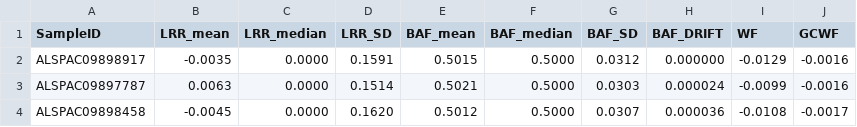
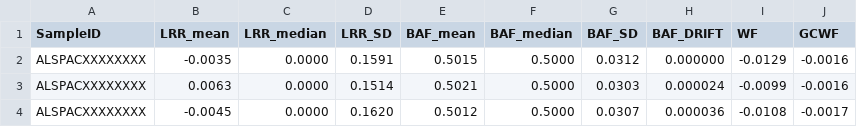
Before and after one commit to JacquemontLab/CNV-Caller, a TSV file: results/cohort_QC.tsv, drawn as a sheet.

```diff
--- a/results/cohort_QC.tsv
+++ b/results/cohort_QC.tsv
@@ -1,4 +1,4 @@
 SampleID	LRR_mean	LRR_median	LRR_SD	BAF_mean	BAF_median	BAF_SD	BAF_DRIFT	WF	GCWF
-ALSPAC09898917	-0.0035	0.0000	0.1591	0.5015	0.5000	0.0312	0.000000	-0.0129	-0.0016
-ALSPAC09897787	0.0063	0.0000	0.1514	0.5021	0.5000	0.0303	0.000024	-0.0099	-0.0016
-ALSPAC09898458	-0.0045	0.0000	0.1620	0.5012	0.5000	0.0307	0.000036	-0.0108	-0.0017
+ALSPACXXXXXXXX	-0.0035	0.0000	0.1591	0.5015	0.5000	0.0312	0.000000	-0.0129	-0.0016
+ALSPACXXXXXXXX	0.0063	0.0000	0.1514	0.5021	0.5000	0.0303	0.000024	-0.0099	-0.0016
+ALSPACXXXXXXXX	-0.0045	0.0000	0.1620	0.5012	0.5000	0.0307	0.000036	-0.0108	-0.0017
```
Also changed, not shown: resources/Genome_Regions/Genome_Regions_data.tsv, results/cohort_CNVs.tsv, 10 other files.
